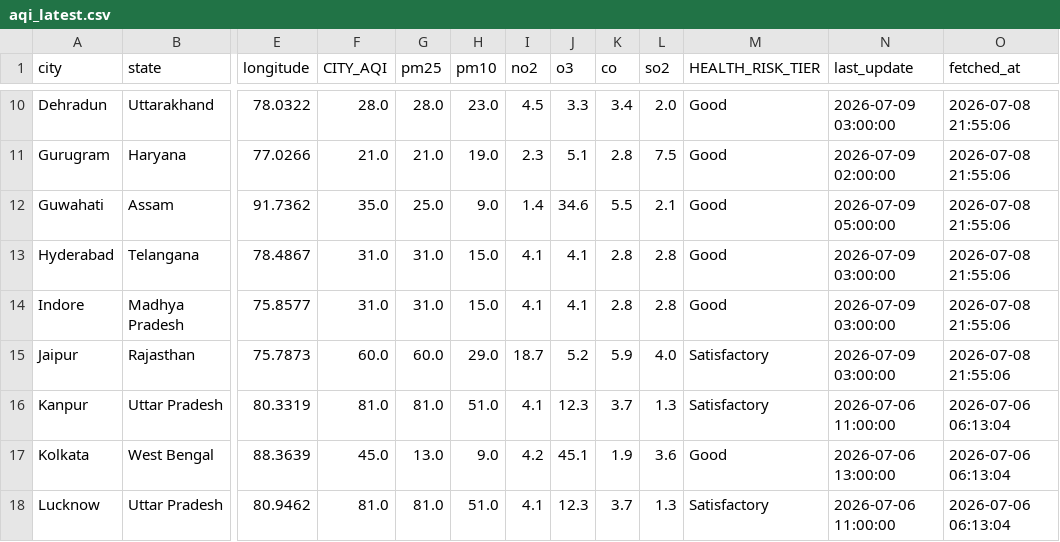
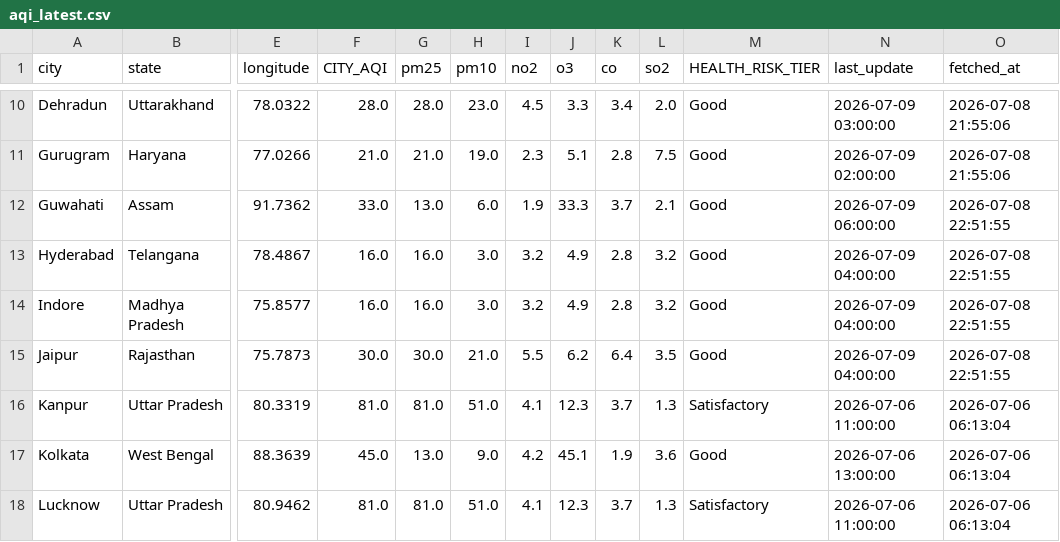
Before and after one commit to Sxdarksoul/AQI-pipeline, a CSV file: aqi_latest.csv, drawn as a sheet; only a part is shown, gaps mark what is left out; the diff covers the shown part only; the diff names each change by its address in the sheet, - before the commit and + after, or states it on an @@ line.

```diff
--- a/aqi_latest.csv
+++ b/aqi_latest.csv
-F12 (CITY_AQI): 35.0
+F12 (CITY_AQI): 33.0
-G12 (pm25): 25.0
+G12 (pm25): 13.0
-H12 (pm10): 9.0
+H12 (pm10): 6.0
-I12 (no2): 1.4
+I12 (no2): 1.9
-J12 (o3): 34.6
+J12 (o3): 33.3
-K12 (co): 5.5
+K12 (co): 3.7
-N12 (last_update): 2026-07-09 05:00:00
+N12 (last_update): 2026-07-09 06:00:00
-O12:O15 (fetched_at): 2026-07-08 21:55:06
+O12:O15 (fetched_at): 2026-07-08 22:51:55
-F13:F14 (CITY_AQI): 31.0
+F13:F14 (CITY_AQI): 16.0
-G13:G14 (pm25): 31.0
+G13:G14 (pm25): 16.0
-H13:H14 (pm10): 15.0
+H13:H14 (pm10): 3.0
-I13:I14 (no2): 4.1
+I13:I14 (no2): 3.2
-J13:J14 (o3): 4.1
+J13:J14 (o3): 4.9
-L13:L14 (so2): 2.8
+L13:L14 (so2): 3.2
-N13:N15 (last_update): 2026-07-09 03:00:00
+N13:N15 (last_update): 2026-07-09 04:00:00
-F15 (CITY_AQI): 60.0
+F15 (CITY_AQI): 30.0
-G15 (pm25): 60.0
+G15 (pm25): 30.0
-H15 (pm10): 29.0
+H15 (pm10): 21.0
-I15 (no2): 18.7
+I15 (no2): 5.5
-J15 (o3): 5.2
+J15 (o3): 6.2
-K15 (co): 5.9
+K15 (co): 6.4
-L15 (so2): 4.0
+L15 (so2): 3.5
-M15 (HEALTH_RISK_TIER): Satisfactory
+M15 (HEALTH_RISK_TIER): Good
```
Also changed, not shown: 106 edited cells elsewhere in this file, aqi_history.csv, aqi_state.csv, 1 other file.
